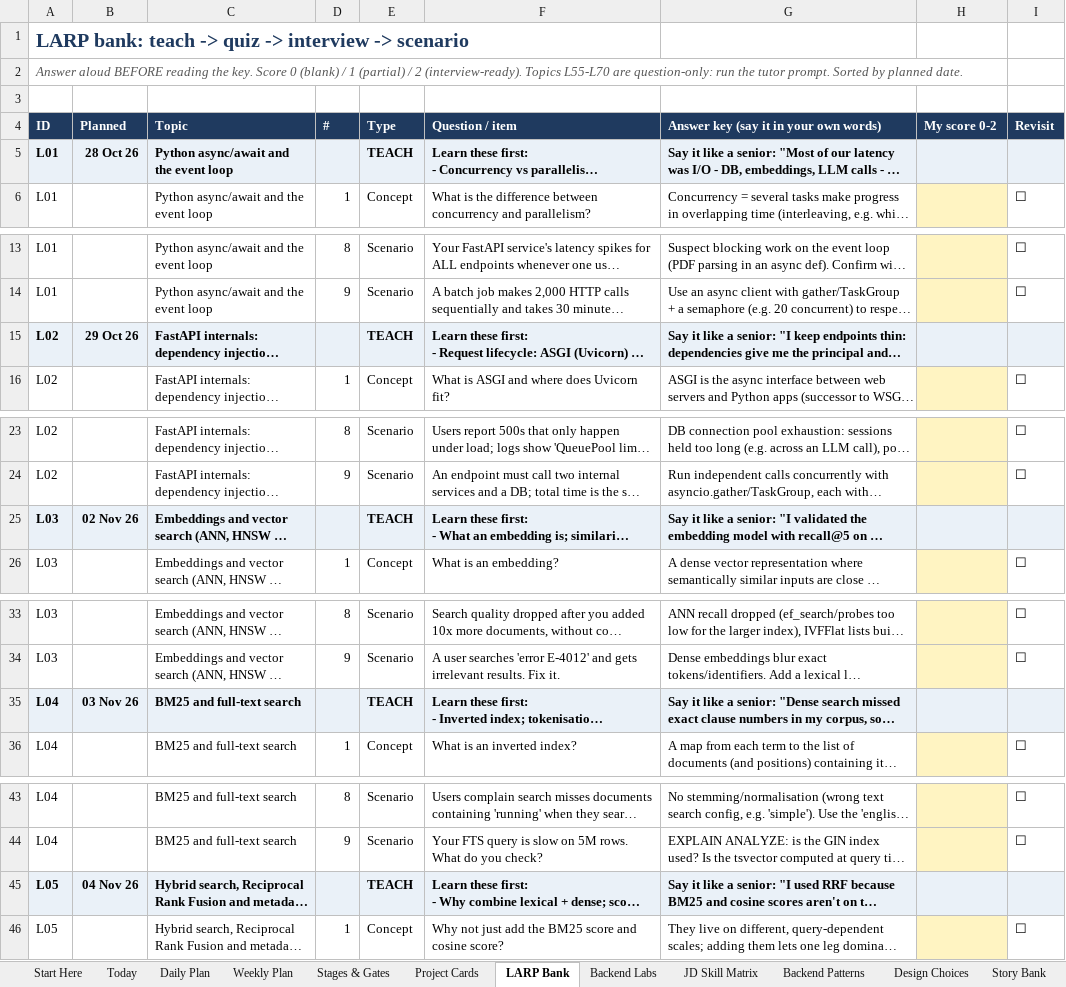
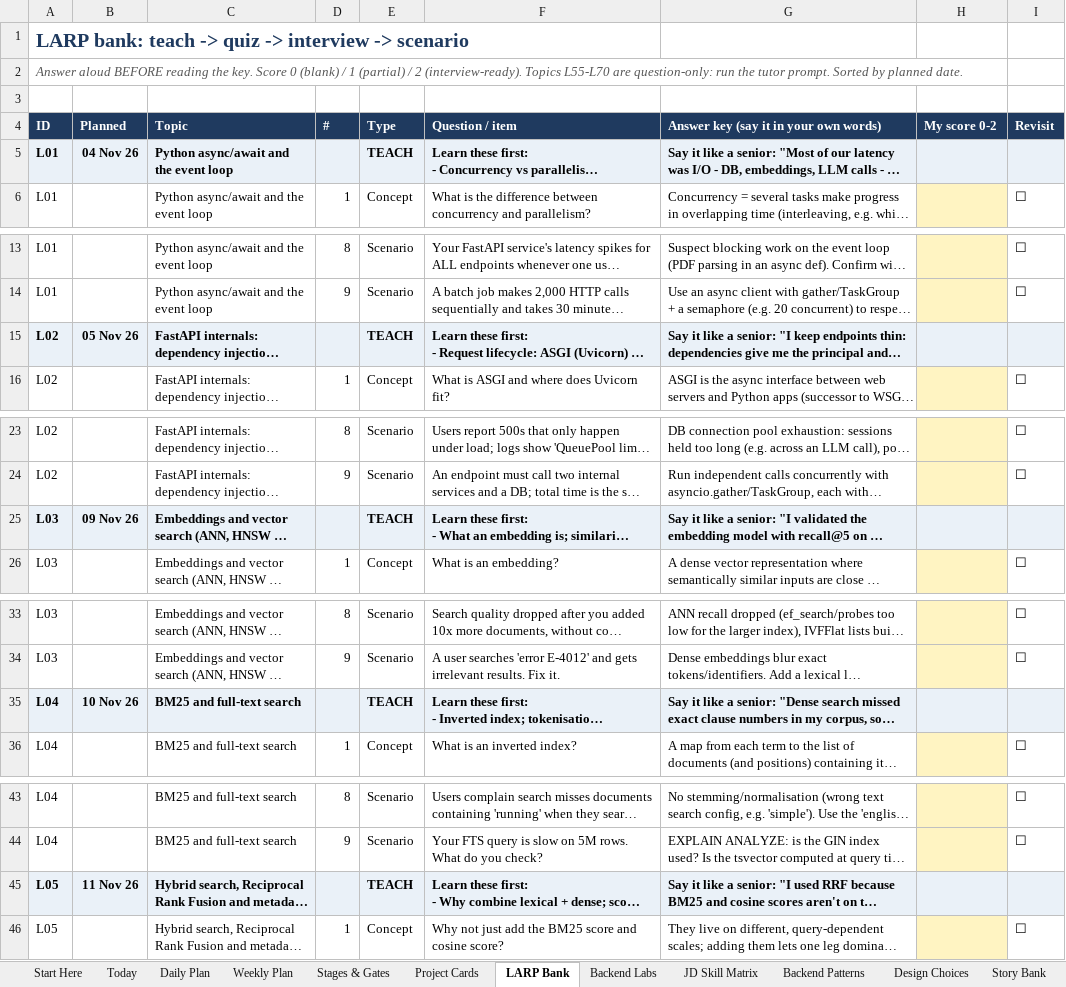
Before and after one commit to fernandesjeevan/larping, an Excel workbook: Marathon_Daily_Planner_v4.xlsx, sheet LARP Bank, drawn as a sheet; only a part is shown, gaps mark what is left out; long unchanged cells end in …; values as stored, in another font and other column widths than the file's, no borders; the diff covers the shown part only; the diff names each change by its address in the sheet, - before the commit and + after, or states it on an @@ line.

```diff
--- a/Marathon_Daily_Planner_v4.xlsx (sheet LARP Bank)
+++ b/Marathon_Daily_Planner_v4.xlsx (sheet LARP Bank)
-B5 (Planned): 28 Oct 26
+B5 (Planned): 04 Nov 26
-B15 (Planned): 29 Oct 26
+B15 (Planned): 05 Nov 26
-B25 (Planned): 02 Nov 26
+B25 (Planned): 09 Nov 26
-B35 (Planned): 03 Nov 26
+B35 (Planned): 10 Nov 26
-B45 (Planned): 04 Nov 26
+B45 (Planned): 11 Nov 26
```
Also changed, not shown: 68 edited cells elsewhere in this sheet, sheet Daily Plan, sheet Weekly Plan, sheet Project Cards, sheet Backend Labs, sheet Stages & Gates, sheet Start Here, 1 more sheet, 4 other files.
